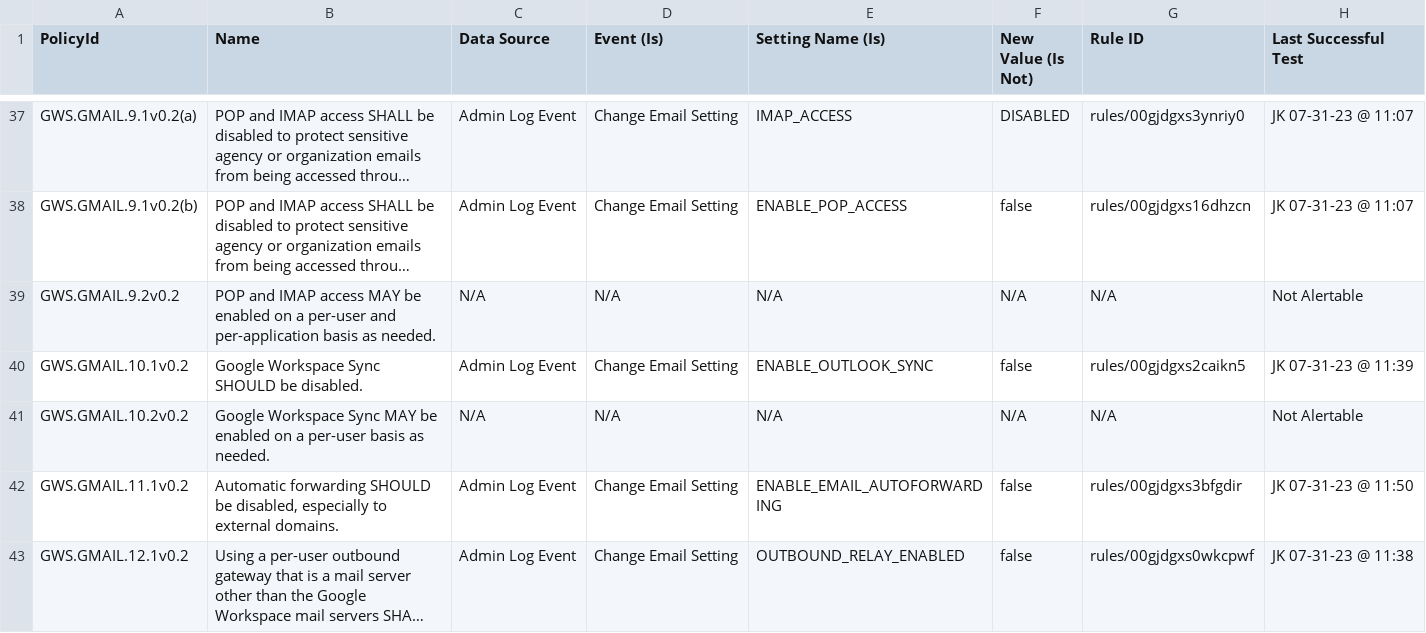
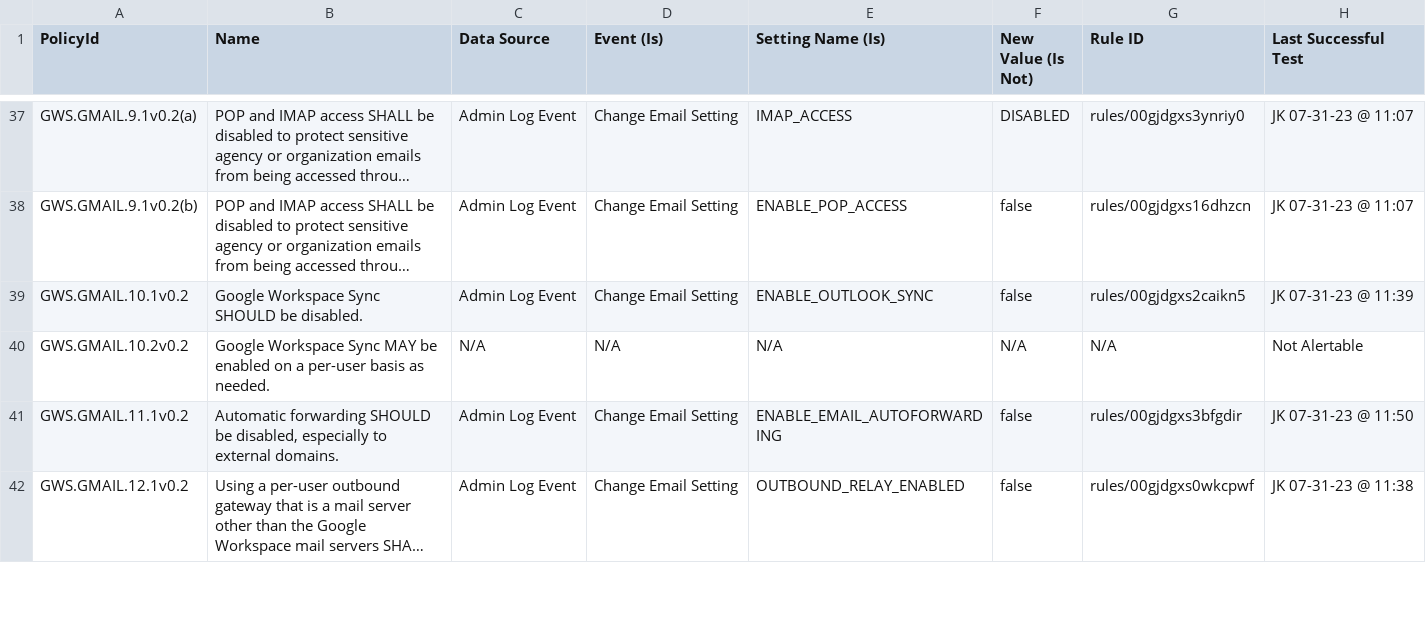
Before and after one commit to cisagov/ScubaGoggles, a CSV file: drift-rules/GWS Drift Monitoring Rules - Gmail.csv, drawn as a sheet; only a part is shown, gaps mark what is left out; long unchanged cells end in …; the diff names each change by its address in the sheet, - before the commit and + after, or states it on an @@ line.

Commit message:
Removed Policy 9.2 and made note under 9.1

```diff
--- a/drift-rules/GWS Drift Monitoring Rules - Gmail.csv
+++ b/drift-rules/GWS Drift Monitoring Rules - Gmail.csv
-row 39: GWS.GMAIL.9.2v0.2 | POP and IMAP access MAY be enabled on a per-user and per-application basis as needed. | N/A | N/A | N/A | N/A | N/A | Not Alertable
```
Also changed, not shown: 1 other file.
